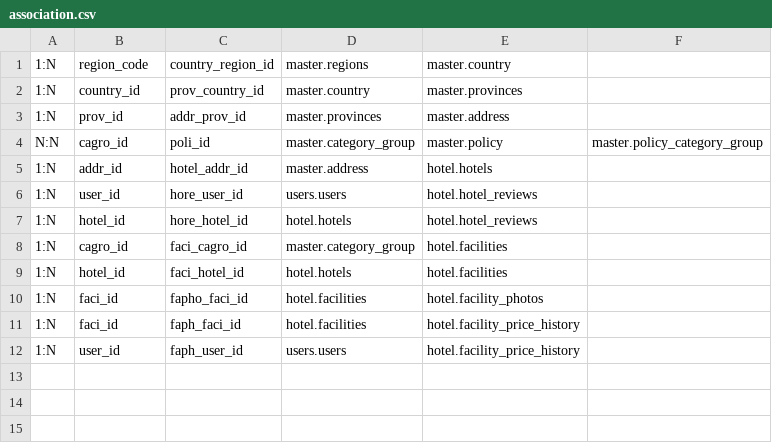
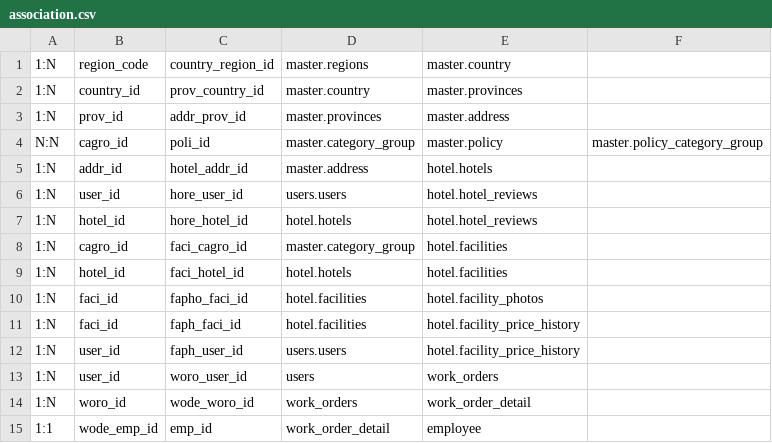
Before and after one commit to VierryFadhilah/hotel-realta-back-end, a CSV file: association.csv, drawn as a sheet; the diff names each change by its address in the sheet, - before the commit and + after, or states it on an @@ line.

```diff
--- a/association.csv
+++ b/association.csv
+row 13: 1:N | user_id | woro_user_id | users | work_orders
+row 14: 1:N | woro_id | wode_woro_id | work_orders | work_order_detail
+row 15: 1:1 | wode_emp_id | emp_id | work_order_detail | employee
```
Also changed, not shown: 48 other files.
